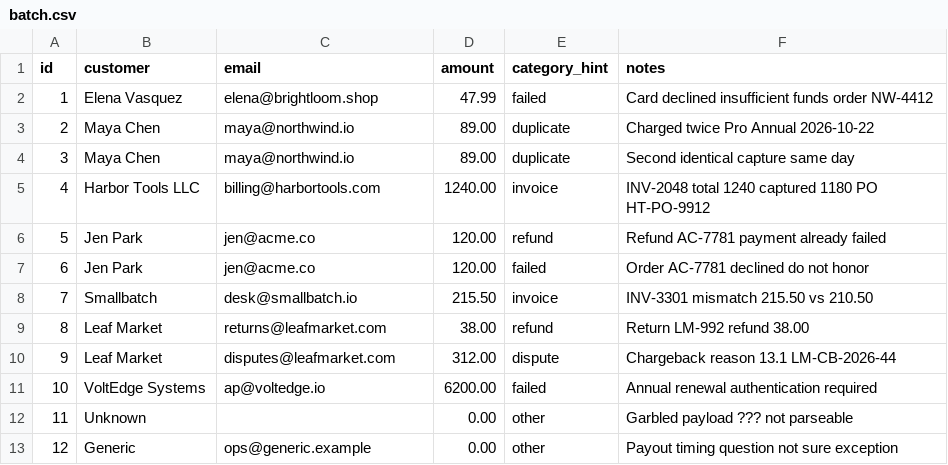
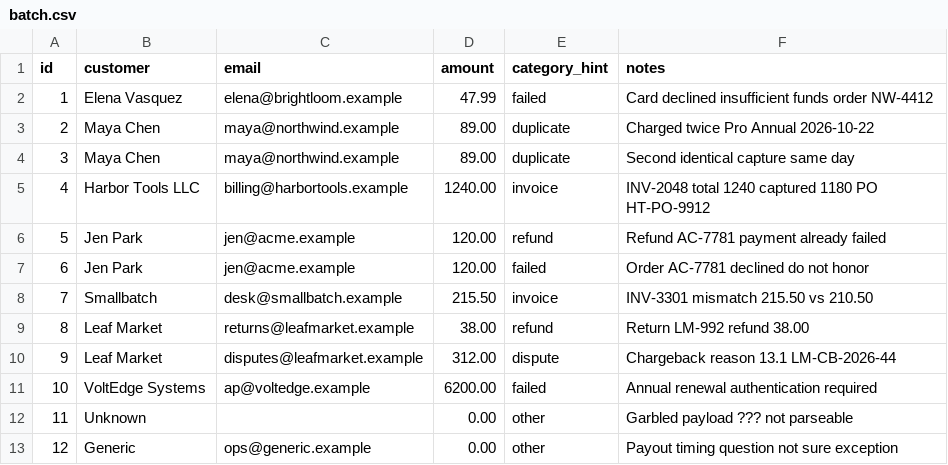
Before and after one commit to spalaai/exception-desk, a CSV file: samples/batch.csv, drawn as a sheet.

Commit message:
Use reserved .example domains in fictional sample batch

```diff
--- a/samples/batch.csv
+++ b/samples/batch.csv
@@ -1,12 +1,12 @@
 id,customer,email,amount,category_hint,notes
-1,Elena Vasquez,elena@brightloom.shop,47.99,failed,Card declined insufficient funds order NW-4412
-2,Maya Chen,maya@northwind.io,89.00,duplicate,Charged twice Pro Annual 2026-10-22
-3,Maya Chen,maya@northwind.io,89.00,duplicate,Second identical capture same day
-4,Harbor Tools LLC,billing@harbortools.com,1240.00,invoice,INV-2048 total 1240 captured 1180 PO HT-PO-9912
-5,Jen Park,jen@acme.co,120.00,refund,Refund AC-7781 payment already failed
-6,Jen Park,jen@acme.co,120.00,failed,Order AC-7781 declined do not honor
-7,Smallbatch,desk@smallbatch.io,215.50,invoice,INV-3301 mismatch 215.50 vs 210.50
-8,Leaf Market,returns@leafmarket.com,38.00,refund,Return LM-992 refund 38.00
-9,Leaf Market,disputes@leafmarket.com,312.00,dispute,Chargeback reason 13.1 LM-CB-2026-44
-10,VoltEdge Systems,ap@voltedge.io,6200.00,failed,Annual renewal authentication required
+1,Elena Vasquez,elena@brightloom.example,47.99,failed,Card declined insufficient funds order NW-4412
+2,Maya Chen,maya@northwind.example,89.00,duplicate,Charged twice Pro Annual 2026-10-22
+3,Maya Chen,maya@northwind.example,89.00,duplicate,Second identical capture same day
+4,Harbor Tools LLC,billing@harbortools.example,1240.00,invoice,INV-2048 total 1240 captured 1180 PO HT-PO-9912
+5,Jen Park,jen@acme.example,120.00,refund,Refund AC-7781 payment already failed
+6,Jen Park,jen@acme.example,120.00,failed,Order AC-7781 declined do not honor
+7,Smallbatch,desk@smallbatch.example,215.50,invoice,INV-3301 mismatch 215.50 vs 210.50
+8,Leaf Market,returns@leafmarket.example,38.00,refund,Return LM-992 refund 38.00
+9,Leaf Market,disputes@leafmarket.example,312.00,dispute,Chargeback reason 13.1 LM-CB-2026-44
+10,VoltEdge Systems,ap@voltedge.example,6200.00,failed,Annual renewal authentication required
 11,Unknown,,0.00,other,Garbled payload ??? not parseable
```
Also changed, not shown: 1 other file.
